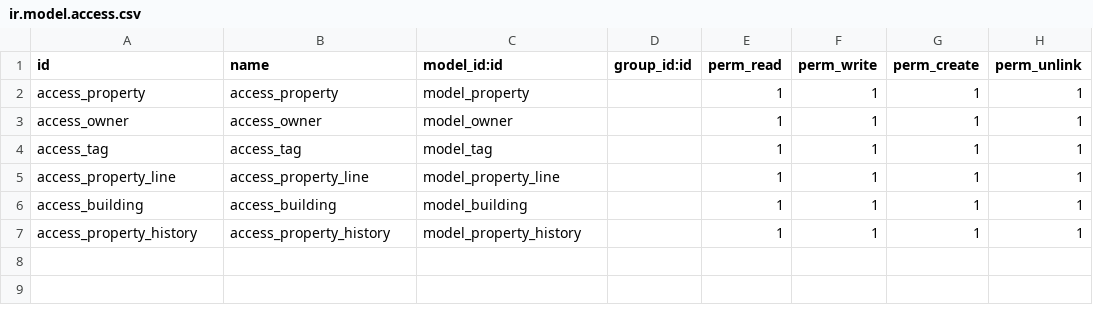
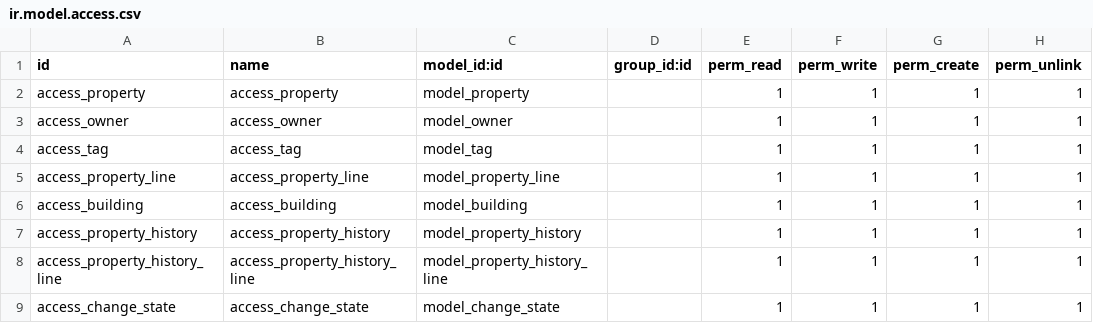
Before and after one commit to mahmoudshaker123/odoo17_project, a CSV file: app_one/security/ir.model.access.csv, drawn as a sheet; the diff names each change by its address in the sheet, - before the commit and + after, or states it on an @@ line.

```diff
--- a/app_one/security/ir.model.access.csv
+++ b/app_one/security/ir.model.access.csv
+row 8: access_property_history_line | access_property_history_line | model_property_history_line |  | 1 | 1 | 1 | 1
+row 9: access_change_state | access_change_state | model_change_state |  | 1 | 1 | 1 | 1
```
Also changed, not shown: 9 other files.
